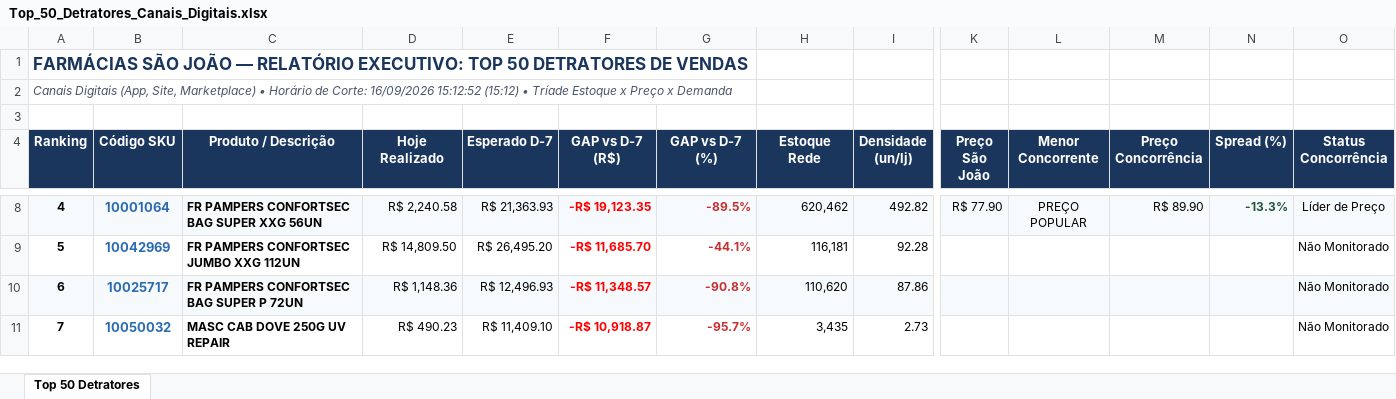
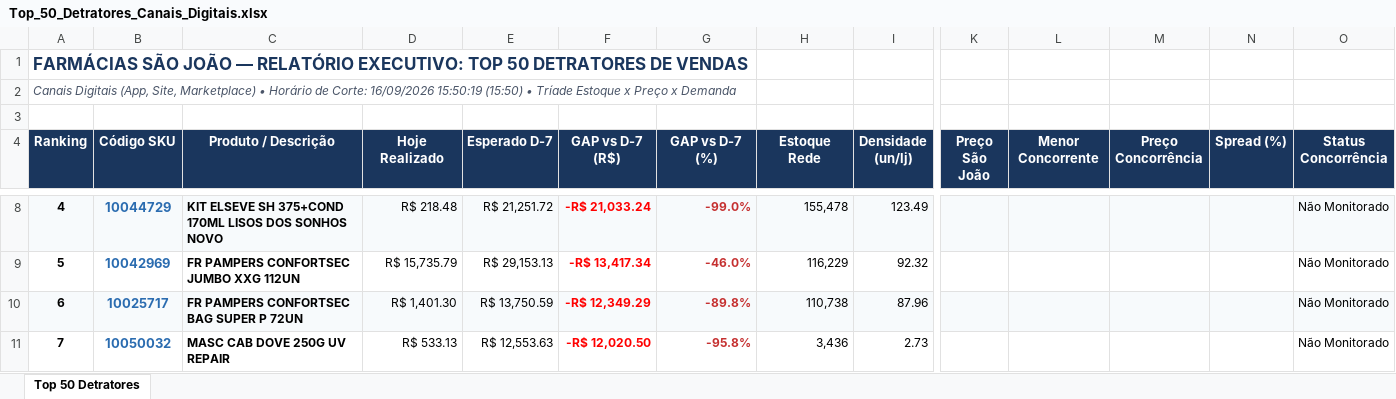
Before and after one commit to lukasg64-png/monitor-canais-digitais, an Excel workbook: data/Top_50_Detratores_Canais_Digitais.xlsx, sheet Top 50 Detratores, drawn as a sheet; only a part is shown, gaps mark what is left out; values as stored, in another font and other column widths than the file's, no borders; the diff covers the shown part only; the diff names each change by its address in the sheet, - before the commit and + after, or states it on an @@ line.

Commit message:
Auto-sync Qlik Sense Intraday (16/09/2026 16:50) [Corte: 16/09/2026 15:50:19]

```diff
--- a/data/Top_50_Detratores_Canais_Digitais.xlsx (sheet Top 50 Detratores)
+++ b/data/Top_50_Detratores_Canais_Digitais.xlsx (sheet Top 50 Detratores)
-A2 (Ranking): …Corte: 16/09/2026 15:12:52 (15:12) • Tríade…
+A2 (Ranking): …Corte: 16/09/2026 15:50:19 (15:50) • Tríade…
-B8 (Código SKU): 10001064
+B8 (Código SKU): 10044729
-C8 (Produto / Descrição): FR PAMPERS CONFORTSEC BAG SUPER XXG 56UN
+C8 (Produto / Descrição): KIT ELSEVE SH 375+COND 170ML LISOS DOS SONHOS NOVO
-D8 (Hoje Realizado): R$ 2,240.58
+D8 (Hoje Realizado): R$ 218.48
-E8 (Esperado D-7): R$ 21,363.93
+E8 (Esperado D-7): R$ 21,251.72
-F8 (GAP vs D-7 (R$)): -R$ 19,123.35
+F8 (GAP vs D-7 (R$)): -R$ 21,033.24
-G8 (GAP vs D-7 (%)): -89.5%
+G8 (GAP vs D-7 (%)): -99.0%
-H8 (Estoque Rede): 620,462
+H8 (Estoque Rede): 155,478
-I8 (Densidade (un/lj)): 492.82
+I8 (Densidade (un/lj)): 123.49
-K8 (Preço São João): R$ 77.90
+K8 (Preço São João): (empty)
-L8 (Menor Concorrente): PREÇO POPULAR
+L8 (Menor Concorrente): (empty)
-M8 (Preço Concorrência): R$ 89.90
+M8 (Preço Concorrência): (empty)
-N8 (Spread (%)): -13.3%
+N8 (Spread (%)): (empty)
-O8 (Status Concorrência): Líder de Preço
+O8 (Status Concorrência): Não Monitorado
-D9 (Hoje Realizado): R$ 14,809.50
+D9 (Hoje Realizado): R$ 15,735.79
-E9 (Esperado D-7): R$ 26,495.20
+E9 (Esperado D-7): R$ 29,153.13
-F9 (GAP vs D-7 (R$)): -R$ 11,685.70
+F9 (GAP vs D-7 (R$)): -R$ 13,417.34
-G9 (GAP vs D-7 (%)): -44.1%
+G9 (GAP vs D-7 (%)): -46.0%
-H9 (Estoque Rede): 116,181
+H9 (Estoque Rede): 116,229
-I9 (Densidade (un/lj)): 92.28
+I9 (Densidade (un/lj)): 92.32
-D10 (Hoje Realizado): R$ 1,148.36
+D10 (Hoje Realizado): R$ 1,401.30
-E10 (Esperado D-7): R$ 12,496.93
+E10 (Esperado D-7): R$ 13,750.59
-F10 (GAP vs D-7 (R$)): -R$ 11,348.57
+F10 (GAP vs D-7 (R$)): -R$ 12,349.29
-G10 (GAP vs D-7 (%)): -90.8%
+G10 (GAP vs D-7 (%)): -89.8%
-H10 (Estoque Rede): 110,620
+H10 (Estoque Rede): 110,738
-I10 (Densidade (un/lj)): 87.86
+I10 (Densidade (un/lj)): 87.96
-D11 (Hoje Realizado): R$ 490.23
+D11 (Hoje Realizado): R$ 533.13
-E11 (Esperado D-7): R$ 11,409.10
+E11 (Esperado D-7): R$ 12,553.63
-F11 (GAP vs D-7 (R$)): -R$ 10,918.87
+F11 (GAP vs D-7 (R$)): -R$ 12,020.50
-G11 (GAP vs D-7 (%)): -95.7%
+G11 (GAP vs D-7 (%)): -95.8%
-H11 (Estoque Rede): 3,435
+H11 (Estoque Rede): 3,436
```
Also changed, not shown: 396 edited cells and cell formats elsewhere in this sheet, 7 other files.
